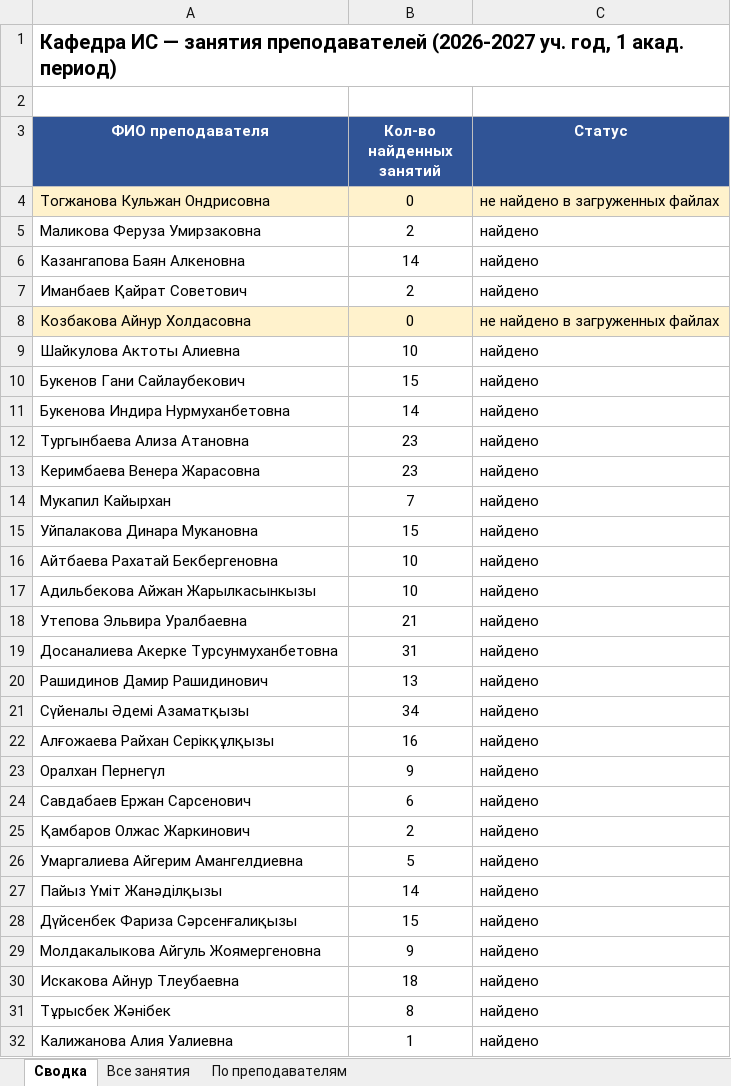
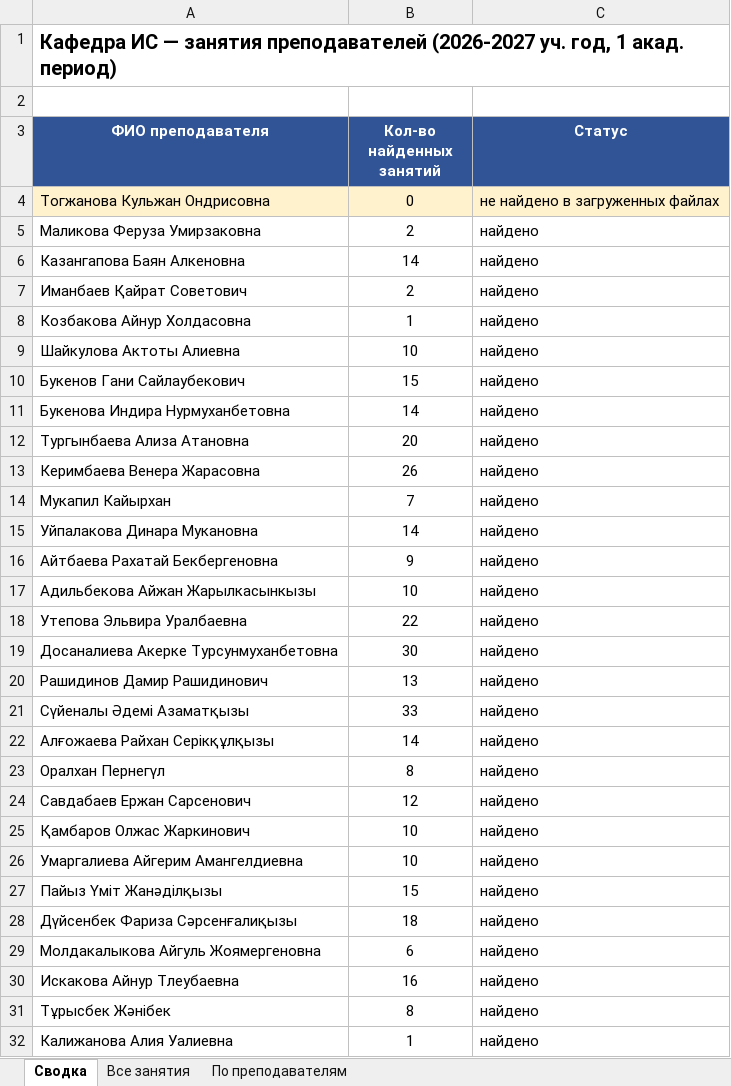
Before and after one commit to drashidinov/ATUscheduleIS, an Excel workbook: dist/Кафедра_ИС_занятия_преподавателей_2026-2027.xlsx, sheet Сводка, drawn as a sheet; only a part is shown; values as stored, in another font and other column widths than the file's, no borders; the diff covers the shown part only; the diff names each change by its address in the sheet, - before the commit and + after, or states it on an @@ line.

```diff
--- a/dist/Кафедра_ИС_занятия_преподавателей_2026-2027.xlsx (sheet Сводка)
+++ b/dist/Кафедра_ИС_занятия_преподавателей_2026-2027.xlsx (sheet Сводка)
-A8:C8 fill: #FFF2CC
+A8:C8 fill: none
-B8 (Кол-во найденных занятий): 0
+B8 (Кол-во найденных занятий): 1
-C8 (Статус): не найдено в загруженных файлах
+C8 (Статус): найдено
-B12 (Кол-во найденных занятий): 23
+B12 (Кол-во найденных занятий): 20
-B13 (Кол-во найденных занятий): 23
+B13 (Кол-во найденных занятий): 26
-B15 (Кол-во найденных занятий): 15
+B15 (Кол-во найденных занятий): 14
-B16 (Кол-во найденных занятий): 10
+B16 (Кол-во найденных занятий): 9
-B18 (Кол-во найденных занятий): 21
+B18 (Кол-во найденных занятий): 22
-B19 (Кол-во найденных занятий): 31
+B19 (Кол-во найденных занятий): 30
-B21 (Кол-во найденных занятий): 34
+B21 (Кол-во найденных занятий): 33
-B22 (Кол-во найденных занятий): 16
+B22 (Кол-во найденных занятий): 14
-B23 (Кол-во найденных занятий): 9
+B23 (Кол-во найденных занятий): 8
-B24 (Кол-во найденных занятий): 6
+B24 (Кол-во найденных занятий): 12
-B25 (Кол-во найденных занятий): 2
+B25 (Кол-во найденных занятий): 10
-B26 (Кол-во найденных занятий): 5
+B26 (Кол-во найденных занятий): 10
-B27 (Кол-во найденных занятий): 14
+B27 (Кол-во найденных занятий): 15
-B28 (Кол-во найденных занятий): 15
+B28 (Кол-во найденных занятий): 18
-B29 (Кол-во найденных занятий): 9
+B29 (Кол-во найденных занятий): 6
-B30 (Кол-во найденных занятий): 18
+B30 (Кол-во найденных занятий): 16
```
Also changed, not shown: 5 edited cells and cell formats elsewhere in this sheet, sheet Все занятия, sheet По преподавателям, 7 other files.
